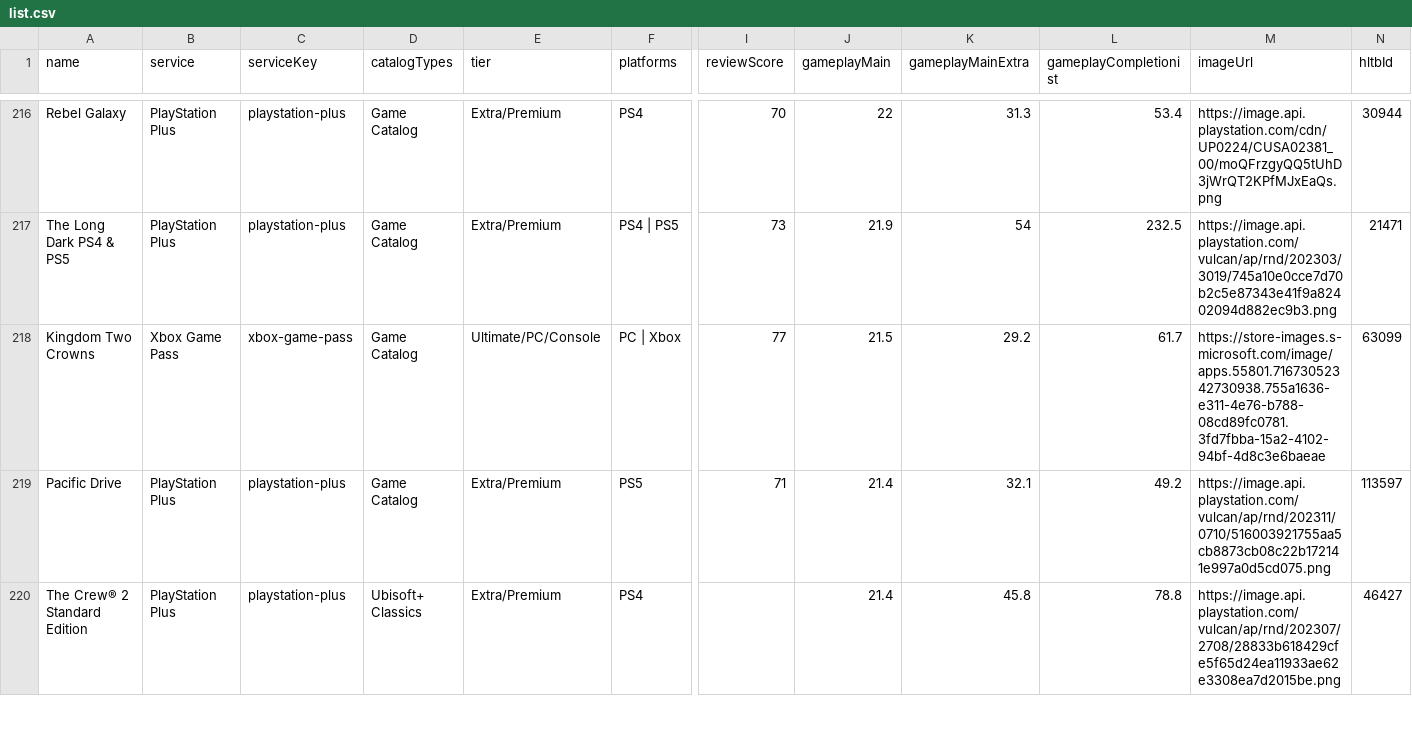
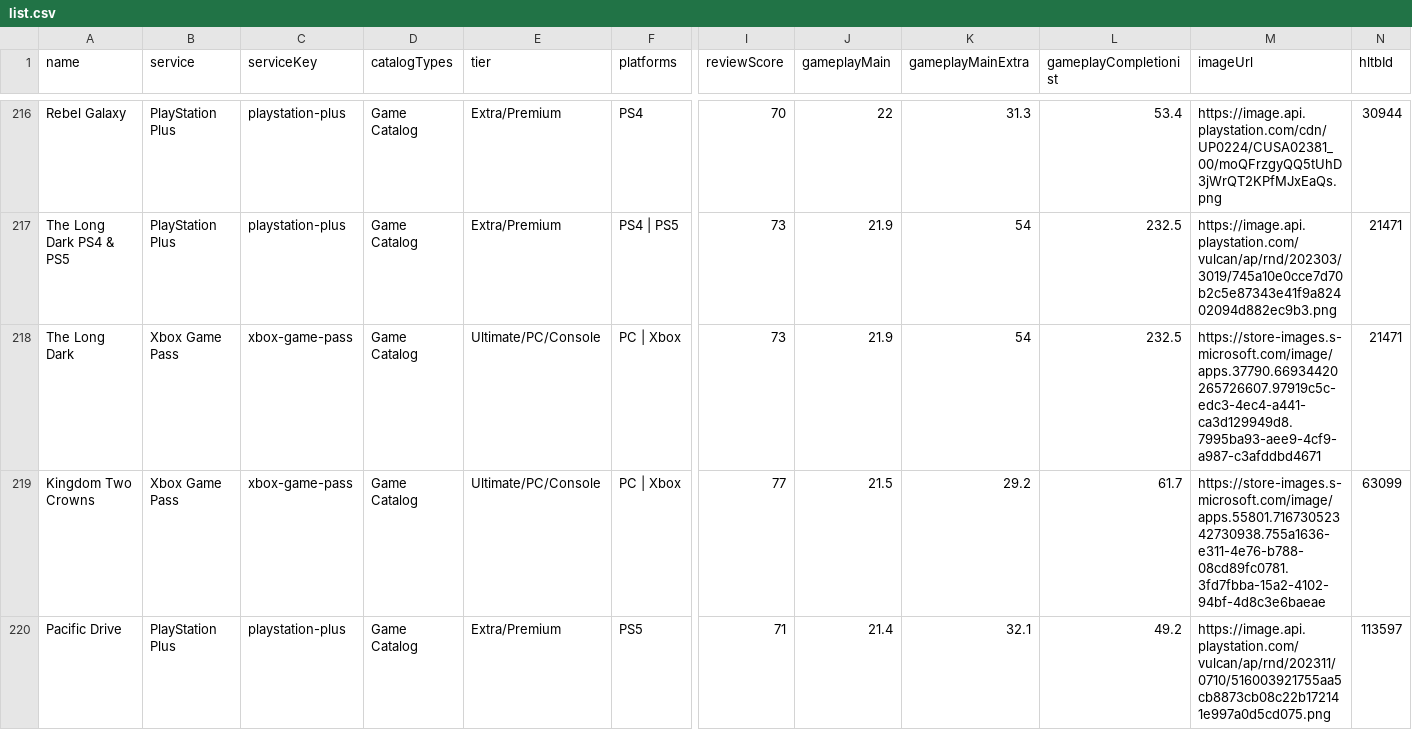
Before and after one commit to Xatpy/HowLongToBeatGamePass, a CSV file: data/list.csv, drawn as a sheet; only a part is shown, gaps mark what is left out; the shorter side is filled out with more unchanged rows; rows hold the shown columns only; the diff names each change by its address in the sheet, - before the commit and + after, or states it on an @@ line.

```diff
--- a/data/list.csv
+++ b/data/list.csv
+row 218: The Long Dark | Xbox Game Pass | xbox-game-pass | Game Catalog | Ultimate/PC/Console | PC | Xbox | 73 | 21.9 | 54 | 232.5 | https://store-images.s-microsoft.com/image/apps.37790.66934420265726607.97919c5c-edc3-4ec4-a441-ca3d129949d8.7995ba93-aee9-4cf9-a987-c3afddbd4671 | 21471
```
Also changed, not shown: 3 other files.
